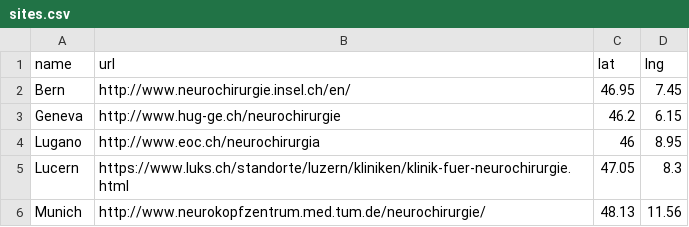
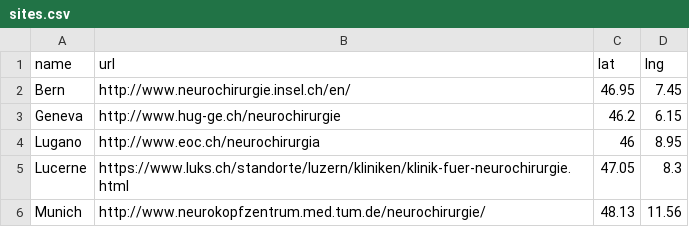
Before and after one commit to bressanj/switch, a CSV file: _data/sites.csv, drawn as a sheet.

Commit message:
Update sites.csv

```diff
--- a/_data/sites.csv
+++ b/_data/sites.csv
@@ -4,3 +4,3 @@ Geneva,http://www.hug-ge.ch/neurochirurgie,46.2,6.15
 Lugano, http://www.eoc.ch/neurochirurgia, 46, 8.95
-Lucern, https://www.luks.ch/standorte/luzern/kliniken/klinik-fuer-neurochirurgie.html, 47.05, 8.3
+Lucerne, https://www.luks.ch/standorte/luzern/kliniken/klinik-fuer-neurochirurgie.html, 47.05, 8.3
 Munich,http://www.neurokopfzentrum.med.tum.de/neurochirurgie/,48.13,11.56
```
